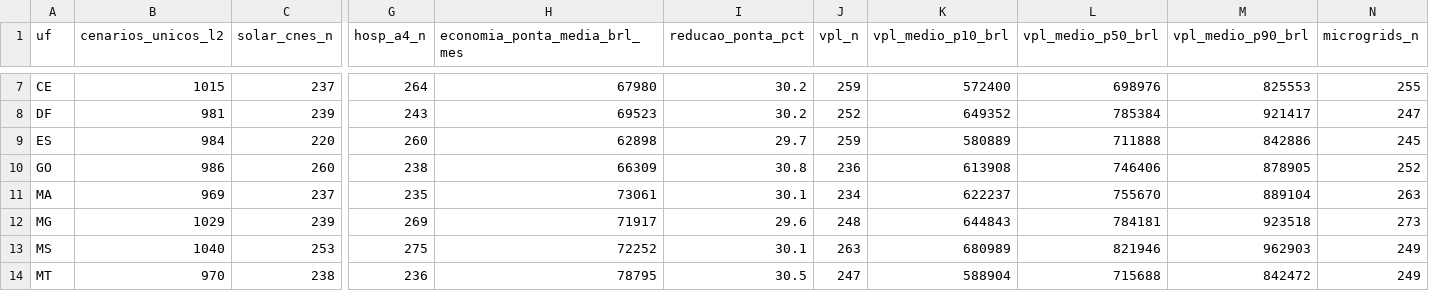
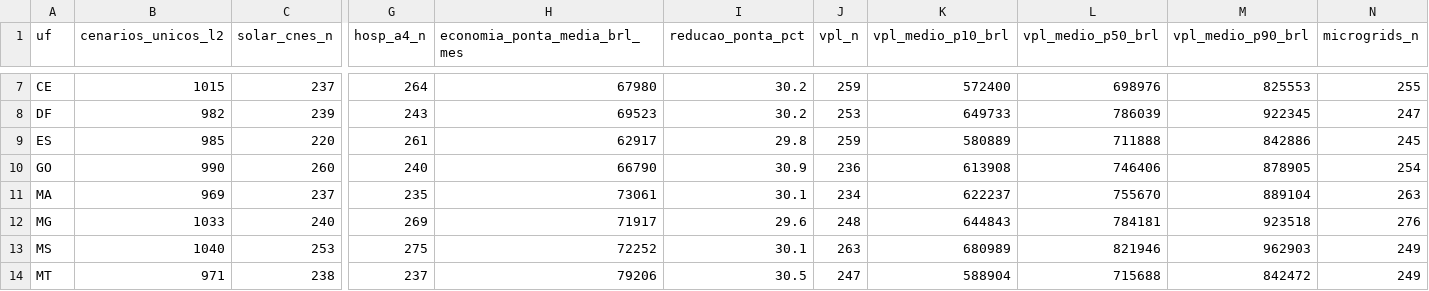
Before and after one commit to aristondalago-max/kpa-humanity-open-science, a CSV file: PKG-B-ENERGIA-SAUDE-v1.0.0/MATRIZ_PRONTA_27_UFS_ZERO_RECALCULO.csv, drawn as a sheet; only a part is shown, gaps mark what is left out; the diff covers the shown part only; the diff names each change by its address in the sheet, - before the commit and + after, or states it on an @@ line.

```diff
--- a/PKG-B-ENERGIA-SAUDE-v1.0.0/MATRIZ_PRONTA_27_UFS_ZERO_RECALCULO.csv
+++ b/PKG-B-ENERGIA-SAUDE-v1.0.0/MATRIZ_PRONTA_27_UFS_ZERO_RECALCULO.csv
-B8 (cenarios_unicos_l2): 981
+B8 (cenarios_unicos_l2): 982
-J8 (vpl_n): 252
+J8 (vpl_n): 253
-K8 (vpl_medio_p10_brl): 649352
+K8 (vpl_medio_p10_brl): 649733
-L8 (vpl_medio_p50_brl): 785384
+L8 (vpl_medio_p50_brl): 786039
-M8 (vpl_medio_p90_brl): 921417
+M8 (vpl_medio_p90_brl): 922345
-B9 (cenarios_unicos_l2): 984
+B9 (cenarios_unicos_l2): 985
-G9 (hosp_a4_n): 260
+G9 (hosp_a4_n): 261
-H9 (economia_ponta_media_brl_mes): 62898
+H9 (economia_ponta_media_brl_mes): 62917
-I9 (reducao_ponta_pct): 29.7
+I9 (reducao_ponta_pct): 29.8
-B10 (cenarios_unicos_l2): 986
+B10 (cenarios_unicos_l2): 990
-G10 (hosp_a4_n): 238
+G10 (hosp_a4_n): 240
-H10 (economia_ponta_media_brl_mes): 66309
+H10 (economia_ponta_media_brl_mes): 66790
-I10 (reducao_ponta_pct): 30.8
+I10 (reducao_ponta_pct): 30.9
-N10 (microgrids_n): 252
+N10 (microgrids_n): 254
-B12 (cenarios_unicos_l2): 1029
+B12 (cenarios_unicos_l2): 1033
-C12 (solar_cnes_n): 239
+C12 (solar_cnes_n): 240
-N12 (microgrids_n): 273
+N12 (microgrids_n): 276
-B14 (cenarios_unicos_l2): 970
+B14 (cenarios_unicos_l2): 971
-G14 (hosp_a4_n): 236
+G14 (hosp_a4_n): 237
-H14 (economia_ponta_media_brl_mes): 78795
+H14 (economia_ponta_media_brl_mes): 79206
```
Also changed, not shown: 108 edited cells elsewhere in this file, 20 other files.
